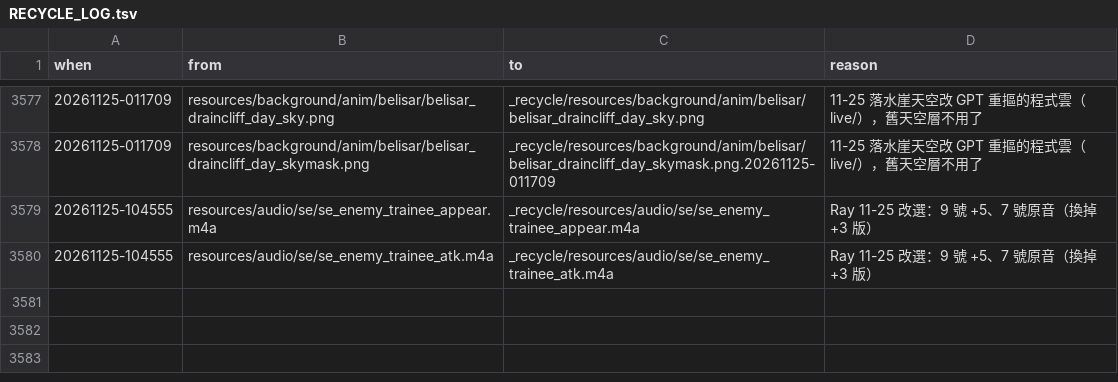
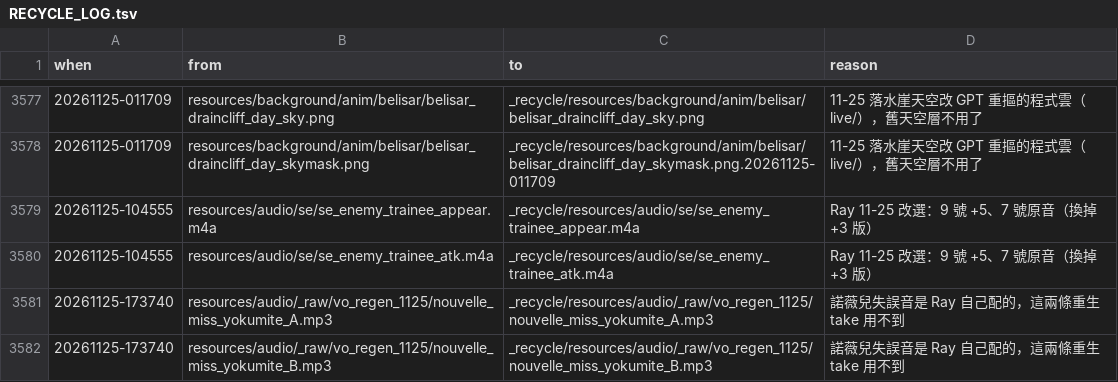
Before and after one commit to raykueco-debug/TIVOT, a TSV file: _recycle/RECYCLE_LOG.tsv, drawn as a sheet; only a part is shown, gaps mark what is left out.

```diff
--- a/_recycle/RECYCLE_LOG.tsv
+++ b/_recycle/RECYCLE_LOG.tsv
@@ -3580 +3580,3 @@ when	from	to	reason
 20261125-104555	resources/audio/se/se_enemy_trainee_atk.m4a	_recycle/resources/audio/se/se_enemy_trainee_atk.m4a	Ray 11-25 改選：9 號 +5、7 號原音（換掉 +3 版）
+20261125-173740	resources/audio/_raw/vo_regen_1125/nouvelle_miss_yokumite_A.mp3	_recycle/resources/audio/_raw/vo_regen_1125/nouvelle_miss_yokumite_A.mp3	諾薇兒失誤音是 Ray 自己配的，這兩條重生 take 用不到
+20261125-173740	resources/audio/_raw/vo_regen_1125/nouvelle_miss_yokumite_B.mp3	_recycle/resources/audio/_raw/vo_regen_1125/nouvelle_miss_yokumite_B.mp3	諾薇兒失誤音是 Ray 自己配的，這兩條重生 take 用不到
```
Also changed, not shown: 1 other file.
